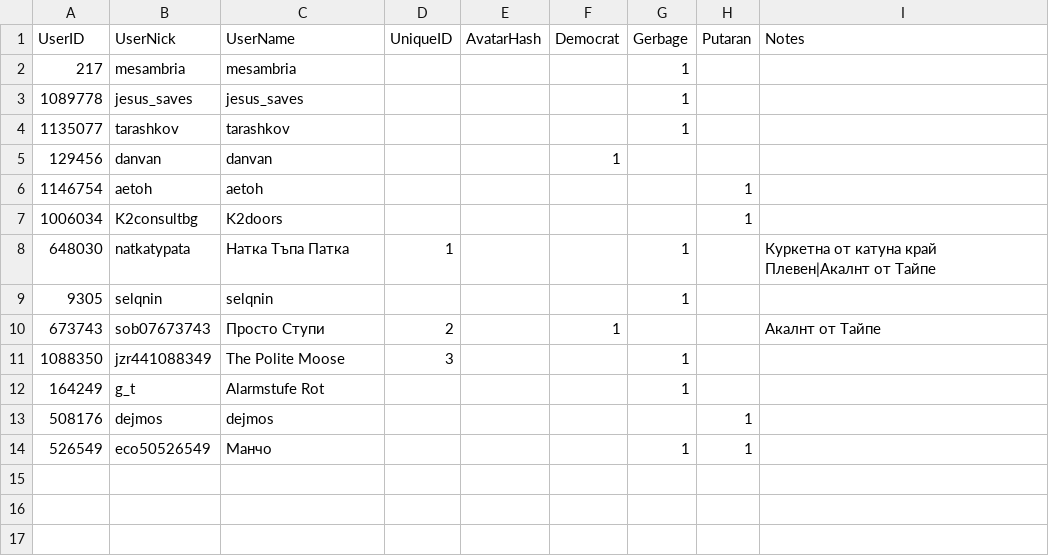
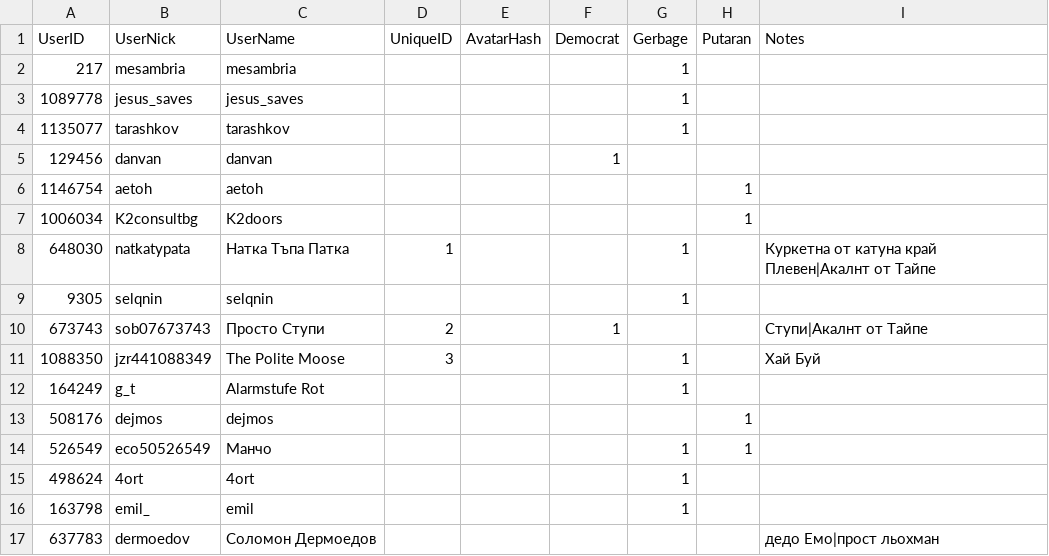
Before and after one commit to dnevnik-discord/Dramatist, a CSV file: users.csv, drawn as a sheet.

```diff
--- a/users.csv
+++ b/users.csv
@@ -9,4 +9,4 @@ UserID,UserNick,UserName,UniqueID,AvatarHash,Democrat,Gerbage,Putaran,Notes
 9305,selqnin,selqnin,,,,1,,
-673743,sob07673743,Просто Ступи,2,,1,,,Акалнт от Тайпе
-1088350,jzr441088349,The Polite Moose,3,,,1,,
+673743,sob07673743,Просто Ступи,2,,1,,,Ступи|Акалнт от Тайпе
+1088350,jzr441088349,The Polite Moose,3,,,1,,Хай Буй
 164249,g_t,Alarmstufe Rot,,,,1,,
@@ -14 +14,4 @@ UserID,UserNick,UserName,UniqueID,AvatarHash,Democrat,Gerbage,Putaran,Notes
 526549,eco50526549,Манчо,,,,1,1,
+498624,4ort,4ort,,,,1,,
+163798,emil_,emil,,,,1,,
+637783,dermoedov,Соломон Дермоедов,,,,,,дедо Емо|прост льохман
```
